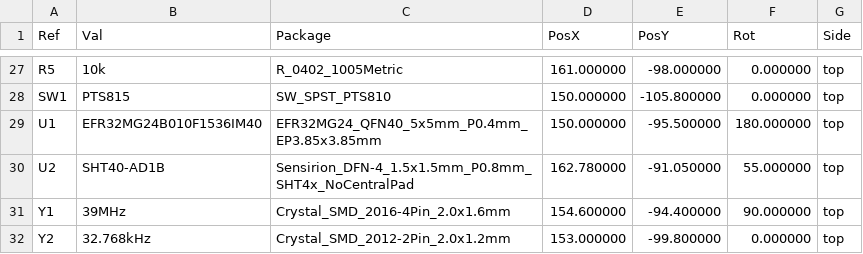
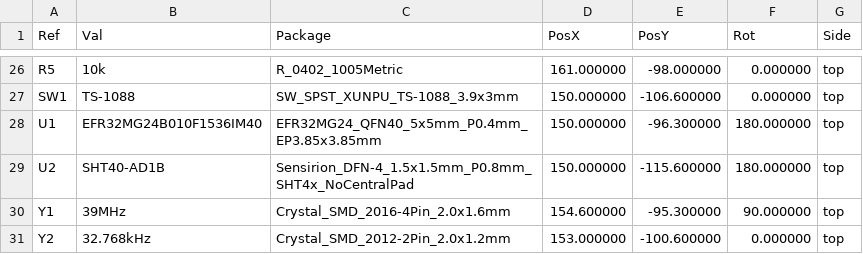
Before and after one commit to haxeko/matter-temperature-sensor-EFR32MG24, a CSV file: hardware/kicad/build/cpl_positions.csv, drawn as a sheet; only a part is shown, gaps mark what is left out; the diff covers the shown part only.

```diff
--- a/hardware/kicad/build/cpl_positions.csv
+++ b/hardware/kicad/build/cpl_positions.csv
@@ -27,6 +26,6 @@ Ref,Val,Package,PosX,PosY,Rot,Side
 "R5","10k","R_0402_1005Metric",161.000000,-98.000000,0.000000,top
-"SW1","PTS815","SW_SPST_PTS810",150.000000,-105.800000,0.000000,top
-"U1","EFR32MG24B010F1536IM40","EFR32MG24_QFN40_5x5mm_P0.4mm_EP3.85x3.85mm",150.000000,-95.500000,180.000000,top
-"U2","SHT40-AD1B","Sensirion_DFN-4_1.5x1.5mm_P0.8mm_SHT4x_NoCentralPad",162.780000,-91.050000,55.000000,top
-"Y1","39MHz","Crystal_SMD_2016-4Pin_2.0x1.6mm",154.600000,-94.400000,90.000000,top
-"Y2","32.768kHz","Crystal_SMD_2012-2Pin_2.0x1.2mm",153.000000,-99.800000,0.000000,top
+"SW1","TS-1088","SW_SPST_XUNPU_TS-1088_3.9x3mm",150.000000,-106.600000,0.000000,top
+"U1","EFR32MG24B010F1536IM40","EFR32MG24_QFN40_5x5mm_P0.4mm_EP3.85x3.85mm",150.000000,-96.300000,180.000000,top
+"U2","SHT40-AD1B","Sensirion_DFN-4_1.5x1.5mm_P0.8mm_SHT4x_NoCentralPad",150.000000,-115.600000,180.000000,top
+"Y1","39MHz","Crystal_SMD_2016-4Pin_2.0x1.6mm",154.600000,-95.300000,90.000000,top
+"Y2","32.768kHz","Crystal_SMD_2012-2Pin_2.0x1.2mm",153.000000,-100.600000,0.000000,top
```
Also changed, not shown: 1 removed row and 33 edited cells elsewhere in this file, hardware/bom.csv, hardware/kicad/build/bom_jlcpcb.csv, 17 other files.
